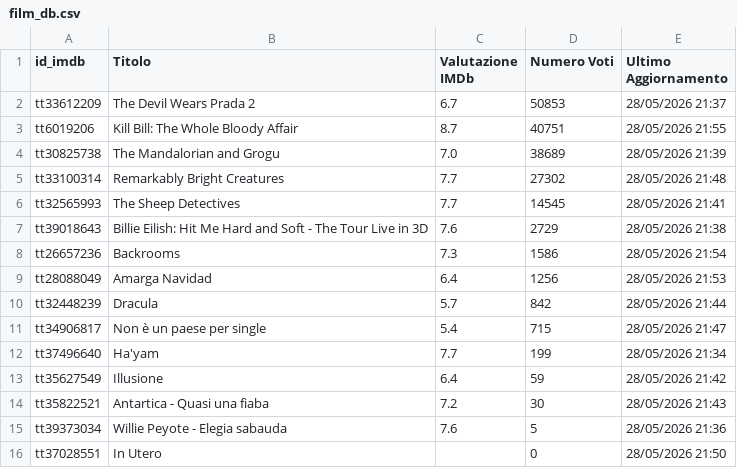
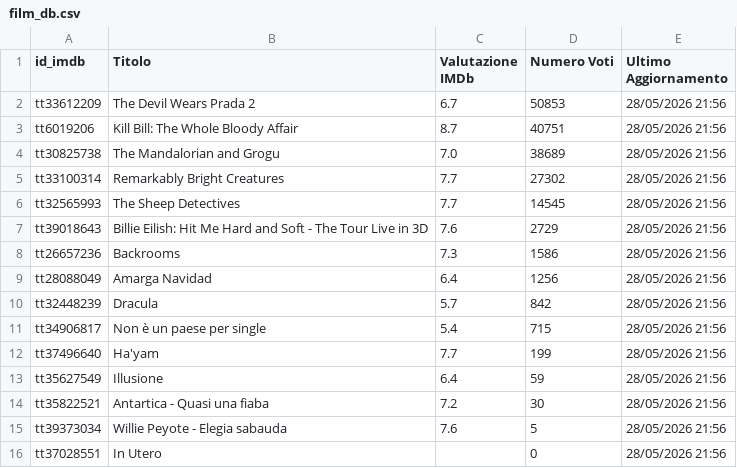
Before and after one commit to dbramuzzo-alt/imdb, a CSV file: film_db.csv, drawn as a sheet.

Commit message:
Aggiornato database film esistenti [Streamlit]

```diff
--- a/film_db.csv
+++ b/film_db.csv
@@ -1,16 +1,16 @@
 id_imdb,Titolo,Valutazione IMDb,Numero Voti,Ultimo Aggiornamento
-tt33612209,The Devil Wears Prada 2,6.7,50853,28/05/2026 21:37
-tt6019206,Kill Bill: The Whole Bloody Affair,8.7,40751,28/05/2026 21:55
-tt30825738,The Mandalorian and Grogu,7.0,38689,28/05/2026 21:39
-tt33100314,Remarkably Bright Creatures,7.7,27302,28/05/2026 21:48
-tt32565993,The Sheep Detectives,7.7,14545,28/05/2026 21:41
-tt39018643,Billie Eilish: Hit Me Hard and Soft - The Tour Live in 3D,7.6,2729,28/05/2026 21:38
-tt26657236,Backrooms,7.3,1586,28/05/2026 21:54
-tt28088049,Amarga Navidad,6.4,1256,28/05/2026 21:53
-tt32448239,Dracula,5.7,842,28/05/2026 21:44
-tt34906817,Non è un paese per single,5.4,715,28/05/2026 21:47
-tt37496640,Ha'yam,7.7,199,28/05/2026 21:34
-tt35627549,Illusione,6.4,59,28/05/2026 21:42
-tt35822521,Antartica - Quasi una fiaba,7.2,30,28/05/2026 21:43
-tt39373034,Willie Peyote - Elegia sabauda,7.6,5,28/05/2026 21:36
-tt37028551,In Utero,,0,28/05/2026 21:50
+tt33612209,The Devil Wears Prada 2,6.7,50853,28/05/2026 21:56
+tt6019206,Kill Bill: The Whole Bloody Affair,8.7,40751,28/05/2026 21:56
+tt30825738,The Mandalorian and Grogu,7.0,38689,28/05/2026 21:56
+tt33100314,Remarkably Bright Creatures,7.7,27302,28/05/2026 21:56
+tt32565993,The Sheep Detectives,7.7,14545,28/05/2026 21:56
+tt39018643,Billie Eilish: Hit Me Hard and Soft - The Tour Live in 3D,7.6,2729,28/05/2026 21:56
+tt26657236,Backrooms,7.3,1586,28/05/2026 21:56
+tt28088049,Amarga Navidad,6.4,1256,28/05/2026 21:56
+tt32448239,Dracula,5.7,842,28/05/2026 21:56
+tt34906817,Non è un paese per single,5.4,715,28/05/2026 21:56
+tt37496640,Ha'yam,7.7,199,28/05/2026 21:56
+tt35627549,Illusione,6.4,59,28/05/2026 21:56
+tt35822521,Antartica - Quasi una fiaba,7.2,30,28/05/2026 21:56
+tt39373034,Willie Peyote - Elegia sabauda,7.6,5,28/05/2026 21:56
+tt37028551,In Utero,,0,28/05/2026 21:56
```
